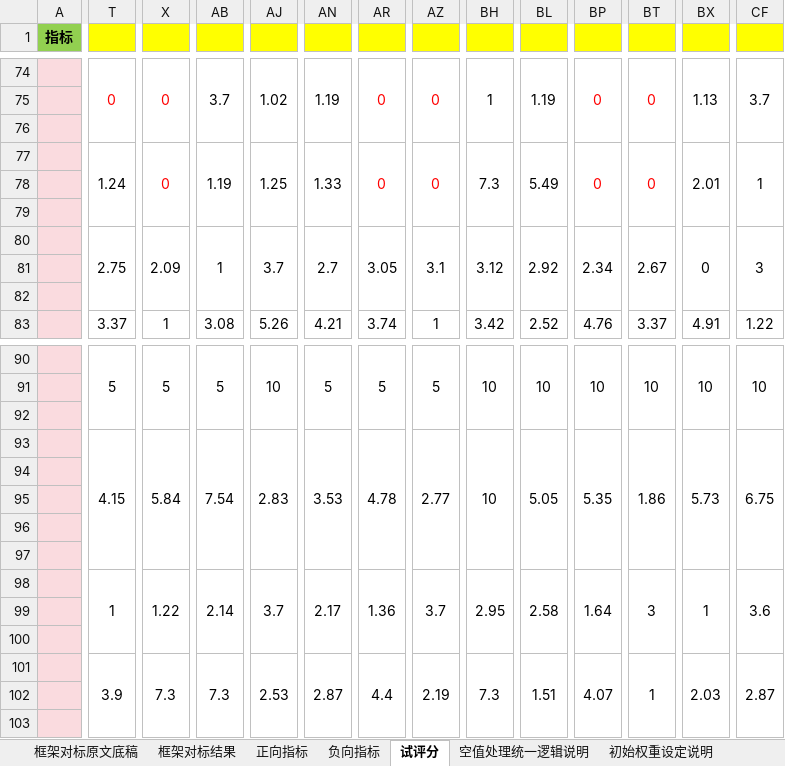
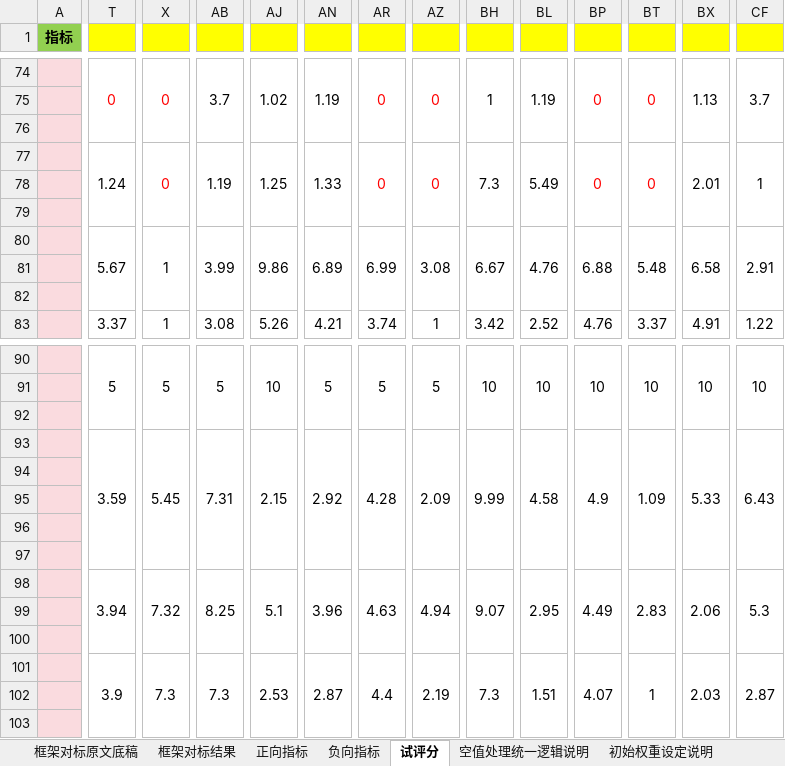
Before and after one commit to dylan47zz/xd-projects2, an Excel workbook: 指标梳理初稿0513（碳排放双控）_更新.xlsx, sheet 试评分, drawn as a sheet; only a part is shown, gaps mark what is left out; values as stored, in another font and other column widths than the file's, no borders; the diff covers the shown part only; the diff names each change by its address in the sheet, - before the commit and + after, or states it on an @@ line.

Commit message:
fix(scores): sync new quantitative indicator scores from unified calculation
Update 试评分 sheet with newly calculated scores from
定量计算_统一打分结果.xlsx. Scores recalculated using the
Winsorized Min-Max 1-10 scoring method.

```diff
--- a/指标梳理初稿0513（碳排放双控）_更新.xlsx (sheet 试评分)
+++ b/指标梳理初稿0513（碳排放双控）_更新.xlsx (sheet 试评分)
-T80: 2.75
+T80: 5.67
-X80: 2.09
+X80: 1
-AB80: 1
+AB80: 3.99
-AJ80: 3.7
+AJ80: 9.86
-AN80: 2.7
+AN80: 6.89
-AR80: 3.05
+AR80: 6.99
-AZ80: 3.1
+AZ80: 3.08
-BH80: 3.12
+BH80: 6.67
-BL80: 2.92
+BL80: 4.76
-BP80: 2.34
+BP80: 6.88
-BT80: 2.67
+BT80: 5.48
-BX80: 0
+BX80: 6.58
-CF80: 3
+CF80: 2.91
-T93: 4.15
+T93: 3.59
-X93: 5.84
+X93: 5.45
-AB93: 7.54
+AB93: 7.31
-AJ93: 2.83
+AJ93: 2.15
-AN93: 3.53
+AN93: 2.92
-AR93: 4.78
+AR93: 4.28
-AZ93: 2.77
+AZ93: 2.09
-BH93: 10
+BH93: 9.99
-BL93: 5.05
+BL93: 4.58
-BP93: 5.35
+BP93: 4.9
-BT93: 1.86
+BT93: 1.09
-BX93: 5.73
+BX93: 5.33
-CF93: 6.75
+CF93: 6.43
-T98: 1
+T98: 3.94
-X98: 1.22
+X98: 7.32
-AB98: 2.14
+AB98: 8.25
-AJ98: 3.7
+AJ98: 5.1
-AN98: 2.17
+AN98: 3.96
-AR98: 1.36
+AR98: 4.63
-AZ98: 3.7
+AZ98: 4.94
-BH98: 2.95
+BH98: 9.07
-BL98: 2.58
+BL98: 2.95
-BP98: 1.64
+BP98: 4.49
-BT98: 3
+BT98: 2.83
-BX98: 1
+BX98: 2.06
-CF98: 3.6
+CF98: 5.3
```
Also changed, not shown: 93 edited cells elsewhere in this sheet, sheet 空值处理统一逻辑说明, sheet 正向指标, sheet 初始权重设定说明.
